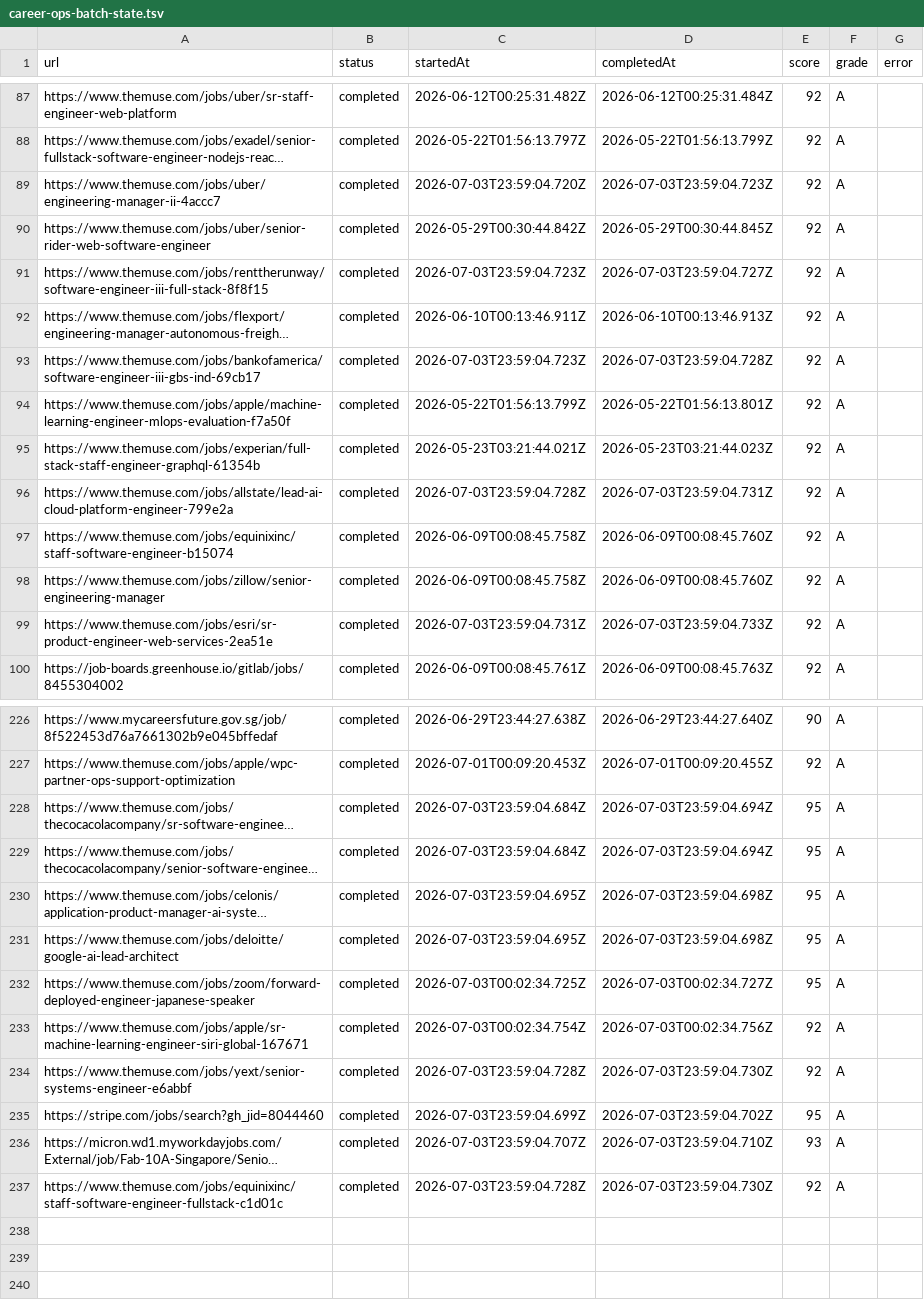
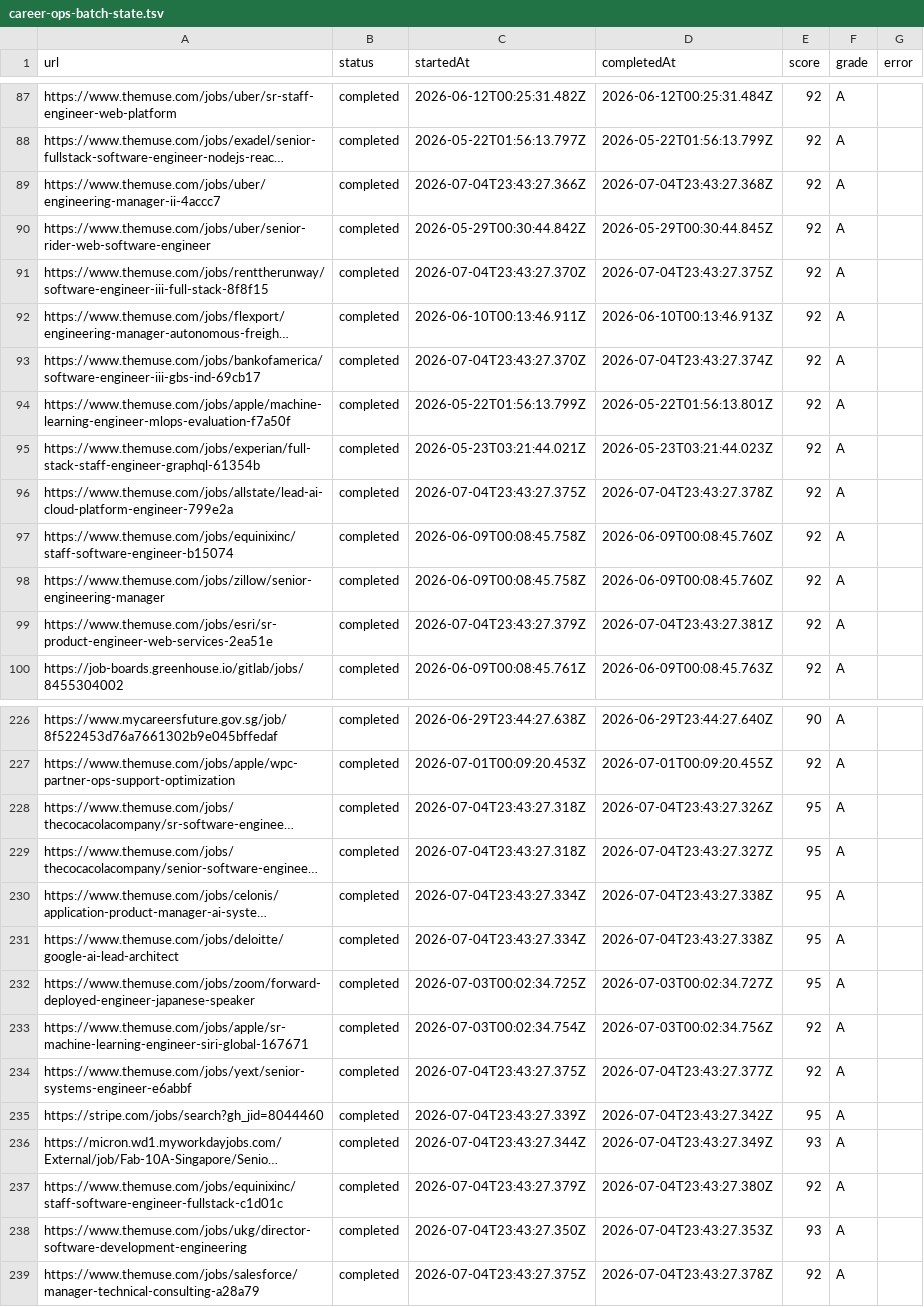
Before and after one commit to Yu-0312/cv-app, a TSV file: tooling/data/career-ops-batch-state.tsv, drawn as a sheet; only a part is shown, gaps mark what is left out; long unchanged cells end in …; the diff covers the shown part only; the diff names each change by its address in the sheet, - before the commit and + after, or states it on an @@ line.

```diff
--- a/tooling/data/career-ops-batch-state.tsv
+++ b/tooling/data/career-ops-batch-state.tsv
-C89 (startedAt): 2026-07-03T23:59:04.720Z
+C89 (startedAt): 2026-07-04T23:43:27.366Z
-D89 (completedAt): 2026-07-03T23:59:04.723Z
+D89 (completedAt): 2026-07-04T23:43:27.368Z
-C91 (startedAt): 2026-07-03T23:59:04.723Z
+C91 (startedAt): 2026-07-04T23:43:27.370Z
-D91 (completedAt): 2026-07-03T23:59:04.727Z
+D91 (completedAt): 2026-07-04T23:43:27.375Z
-C93 (startedAt): 2026-07-03T23:59:04.723Z
+C93 (startedAt): 2026-07-04T23:43:27.370Z
-D93 (completedAt): 2026-07-03T23:59:04.728Z
+D93 (completedAt): 2026-07-04T23:43:27.374Z
-C96 (startedAt): 2026-07-03T23:59:04.728Z
+C96 (startedAt): 2026-07-04T23:43:27.375Z
-D96 (completedAt): 2026-07-03T23:59:04.731Z
+D96 (completedAt): 2026-07-04T23:43:27.378Z
-C99 (startedAt): 2026-07-03T23:59:04.731Z
+C99 (startedAt): 2026-07-04T23:43:27.379Z
-D99 (completedAt): 2026-07-03T23:59:04.733Z
+D99 (completedAt): 2026-07-04T23:43:27.381Z
-C228:C229 (startedAt): 2026-07-03T23:59:04.684Z
+C228:C229 (startedAt): 2026-07-04T23:43:27.318Z
-D228 (completedAt): 2026-07-03T23:59:04.694Z
+D228 (completedAt): 2026-07-04T23:43:27.326Z
-D229 (completedAt): 2026-07-03T23:59:04.694Z
+D229 (completedAt): 2026-07-04T23:43:27.327Z
-C230:C231 (startedAt): 2026-07-03T23:59:04.695Z
+C230:C231 (startedAt): 2026-07-04T23:43:27.334Z
-D230:D231 (completedAt): 2026-07-03T23:59:04.698Z
+D230:D231 (completedAt): 2026-07-04T23:43:27.338Z
-C234 (startedAt): 2026-07-03T23:59:04.728Z
+C234 (startedAt): 2026-07-04T23:43:27.375Z
-D234 (completedAt): 2026-07-03T23:59:04.730Z
+D234 (completedAt): 2026-07-04T23:43:27.377Z
-C235 (startedAt): 2026-07-03T23:59:04.699Z
+C235 (startedAt): 2026-07-04T23:43:27.339Z
-D235 (completedAt): 2026-07-03T23:59:04.702Z
+D235 (completedAt): 2026-07-04T23:43:27.342Z
-C236 (startedAt): 2026-07-03T23:59:04.707Z
+C236 (startedAt): 2026-07-04T23:43:27.344Z
-D236 (completedAt): 2026-07-03T23:59:04.710Z
+D236 (completedAt): 2026-07-04T23:43:27.349Z
-C237 (startedAt): 2026-07-03T23:59:04.728Z
+C237 (startedAt): 2026-07-04T23:43:27.379Z
-D237 (completedAt): 2026-07-03T23:59:04.730Z
+D237 (completedAt): 2026-07-04T23:43:27.380Z
+row 238: https://www.themuse.com/jobs/ukg/director-software-development-engineering | completed | 2026-07-04T23:43:27.350Z | 2026-07-04T23:43:27.353Z | 93 | A
+row 239: https://www.themuse.com/jobs/salesforce/manager-technical-consulting-a28a79 | completed | 2026-07-04T23:43:27.375Z | 2026-07-04T23:43:27.378Z | 92 | A
```
Also changed, not shown: 70 edited cells elsewhere in this file, 33 other files.
